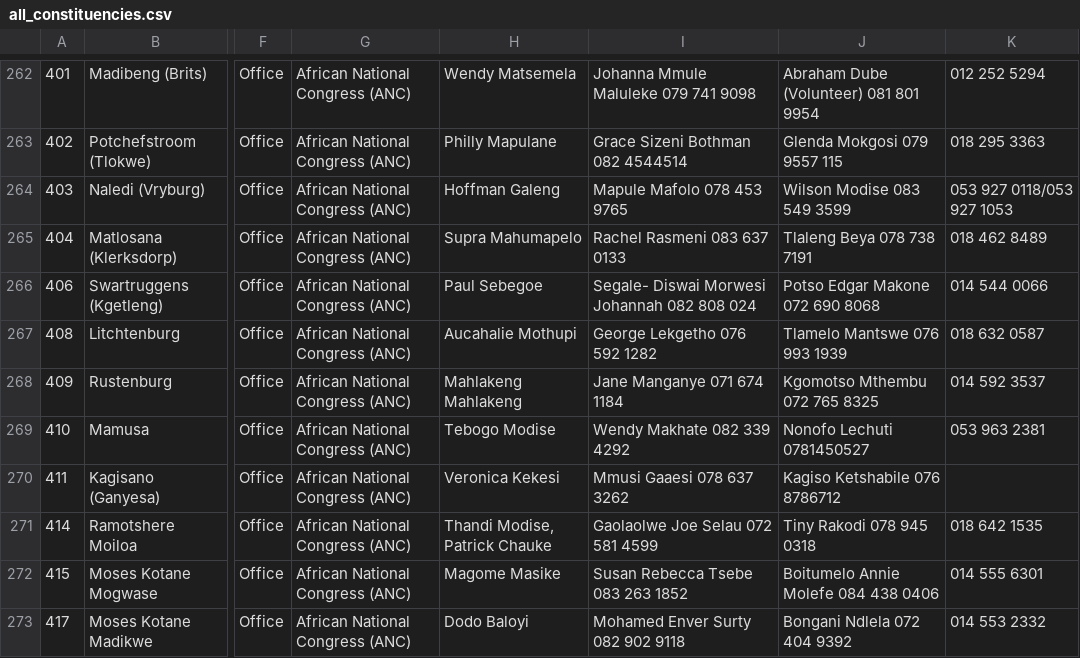
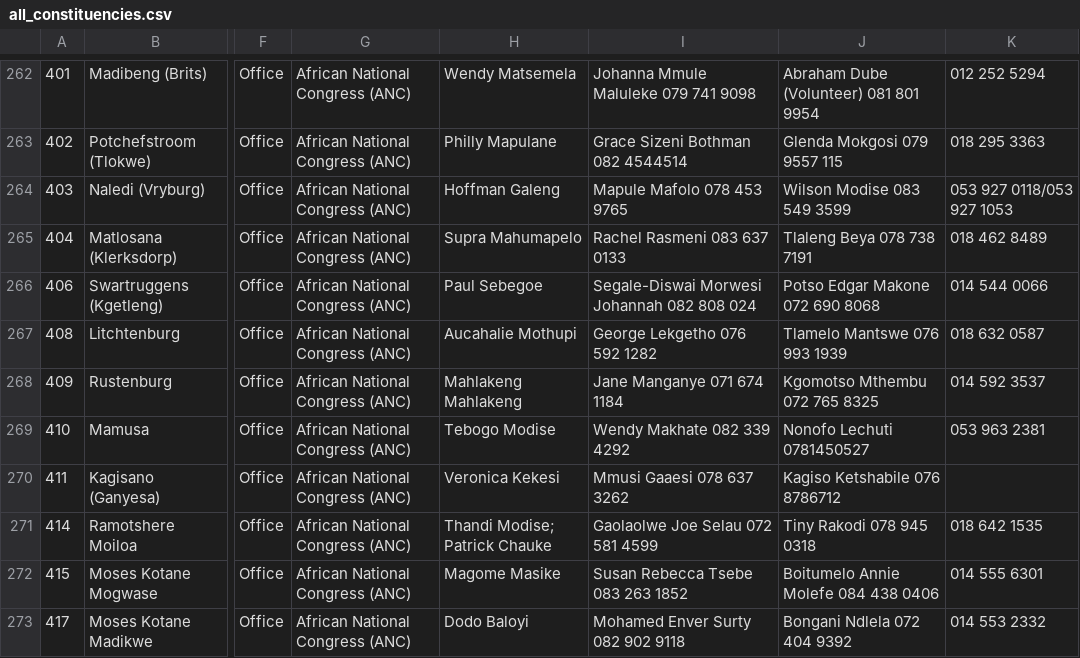
Before and after one commit to mysociety/pombola, a CSV file: pombola/south_africa/data/constituencies_and_offices/all_constituencies.csv, drawn as a sheet; only a part is shown, gaps mark what is left out; the diff covers the shown part only; the diff names each change by its address in the sheet, - before the commit and + after, or states it on an @@ line.

```diff
--- a/pombola/south_africa/data/constituencies_and_offices/all_constituencies.csv
+++ b/pombola/south_africa/data/constituencies_and_offices/all_constituencies.csv
-I266: Segale- Diswai Morwesi Johannah 082 808 024
+I266: Segale-Diswai Morwesi Johannah 082 808 024
-H271: Thandi Modise, Patrick Chauke
+H271: Thandi Modise; Patrick Chauke
```
Also changed, not shown: 41 edited cells elsewhere in this file.
